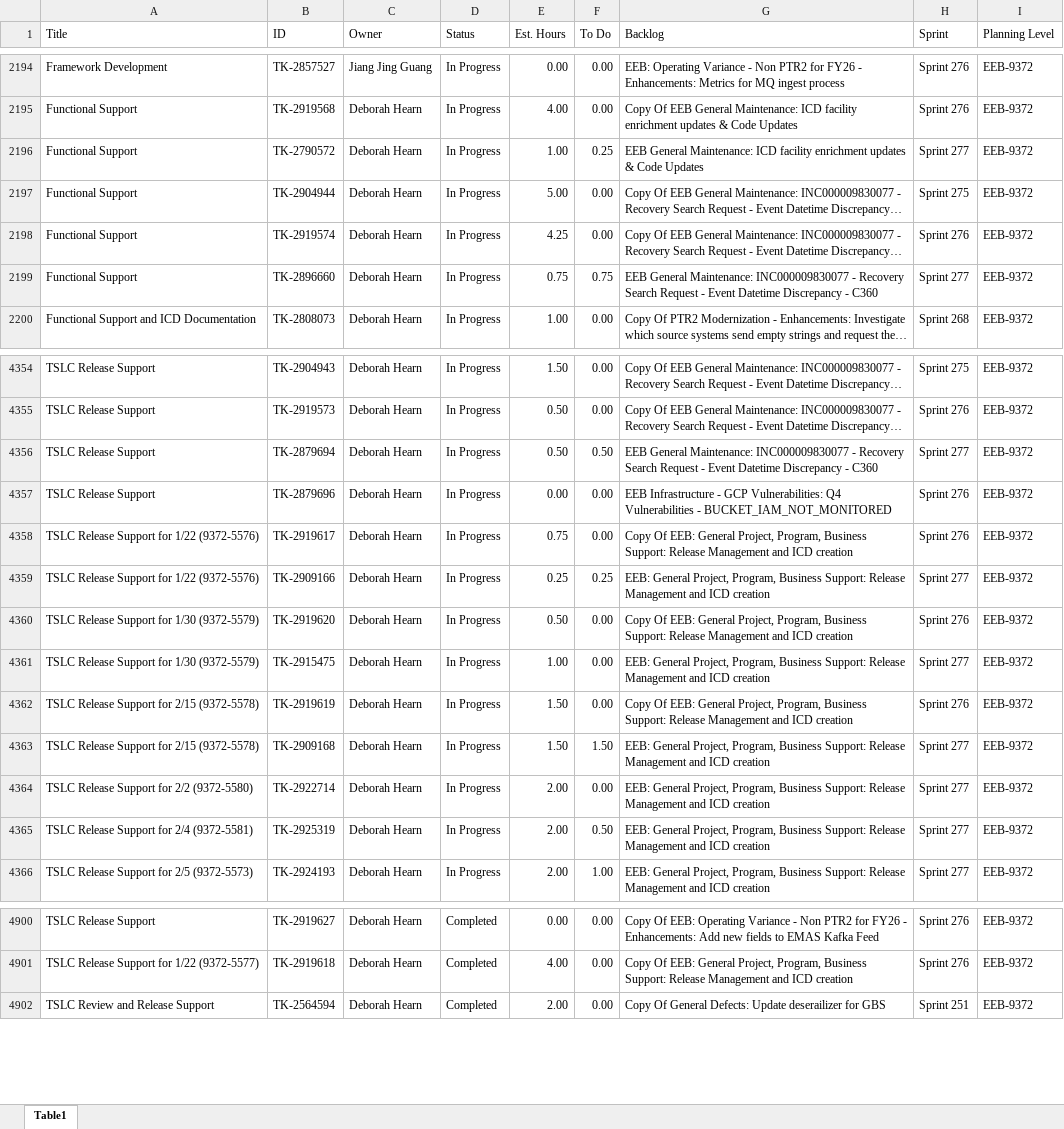
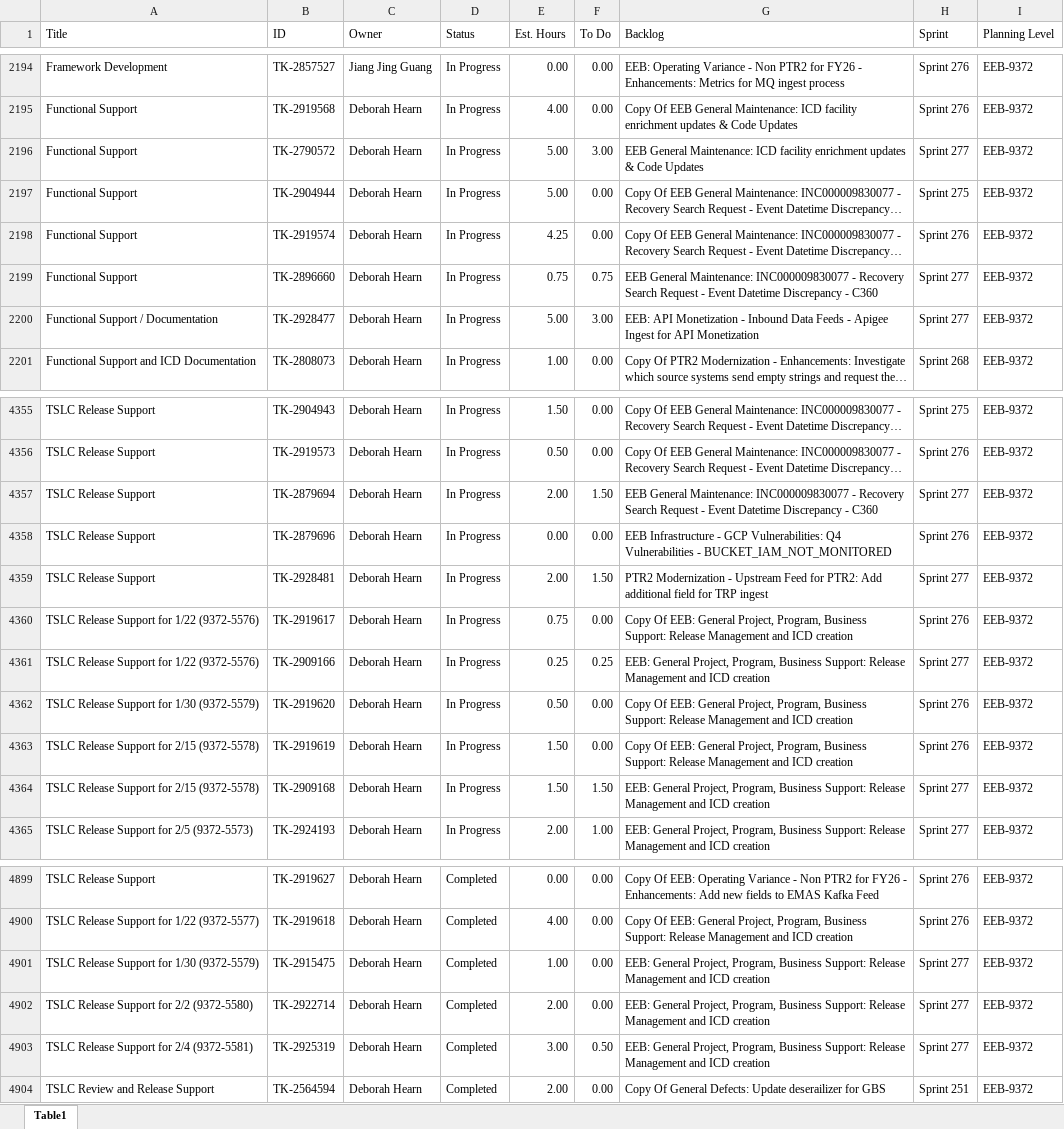
Before and after one commit to usps-dataeng/versionone-dashboard, an Excel workbook: tasklist_EEB9372.xlsx, sheet Table1, drawn as a sheet; only a part is shown, gaps mark what is left out; long unchanged cells end in …; values as stored, in another font and other column widths than the file's, no borders; removed rows and columns are numbered as before the commit, all else as after; the diff covers the shown part only; the diff names each change by its address in the sheet, - before the commit and + after, or states it on an @@ line.

```diff
--- a/tasklist_EEB9372.xlsx (sheet Table1)
+++ b/tasklist_EEB9372.xlsx (sheet Table1)
-E2196 (Est. Hours): 1.00
+E2196 (Est. Hours): 5.00
-F2196 (To Do): 0.25
+F2196 (To Do): 3.00
+row 2200: Functional Support / Documentation | TK-2928477 | Deborah Hearn | In Progress | 5.00 | 3.00 | EEB: API Monetization - Inbound Data Feeds - Apigee Ingest for API Monetization | Sprint 277 | EEB-9372
-E4357 (Est. Hours): 0.50
+E4357 (Est. Hours): 2.00
-F4357 (To Do): 0.50
+F4357 (To Do): 1.50
+row 4359: TSLC Release Support | TK-2928481 | Deborah Hearn | In Progress | 2.00 | 1.50 | PTR2 Modernization - Upstream Feed for PTR2: Add additional field for TRP ingest | Sprint 277 | EEB-9372
-row 4361: TSLC Release Support for 1/30 (9372-5579) | TK-2915475 | Deborah Hearn | In Progress | 1.00 | 0.00 | EEB: General Project, Program, Business Support: Release Management and ICD creation | Sprint 277 | EEB-9372
-row 4364: TSLC Release Support for 2/2 (9372-5580) | TK-2922714 | Deborah Hearn | In Progress | 2.00 | 0.00 | EEB: General Project, Program, Business Support: Release Management and ICD creation | Sprint 277 | EEB-9372
-row 4365: TSLC Release Support for 2/4 (9372-5581) | TK-2925319 | Deborah Hearn | In Progress | 2.00 | 0.50 | EEB: General Project, Program, Business Support: Release Management and ICD creation | Sprint 277 | EEB-9372
+row 4901: TSLC Release Support for 1/30 (9372-5579) | TK-2915475 | Deborah Hearn | Completed | 1.00 | 0.00 | EEB: General Project, Program, Business Support: Release Management and ICD creation | Sprint 277 | EEB-9372
+row 4902: TSLC Release Support for 2/2 (9372-5580) | TK-2922714 | Deborah Hearn | Completed | 2.00 | 0.00 | EEB: General Project, Program, Business Support: Release Management and ICD creation | Sprint 277 | EEB-9372
+row 4903: TSLC Release Support for 2/4 (9372-5581) | TK-2925319 | Deborah Hearn | Completed | 3.00 | 0.50 | EEB: General Project, Program, Business Support: Release Management and ICD creation | Sprint 277 | EEB-9372
```
Also changed, not shown: 15 edited cells elsewhere in this sheet, tasklist_CDAS6441.xlsx, tasklist_EDS4834.xlsx, 5 other files.
